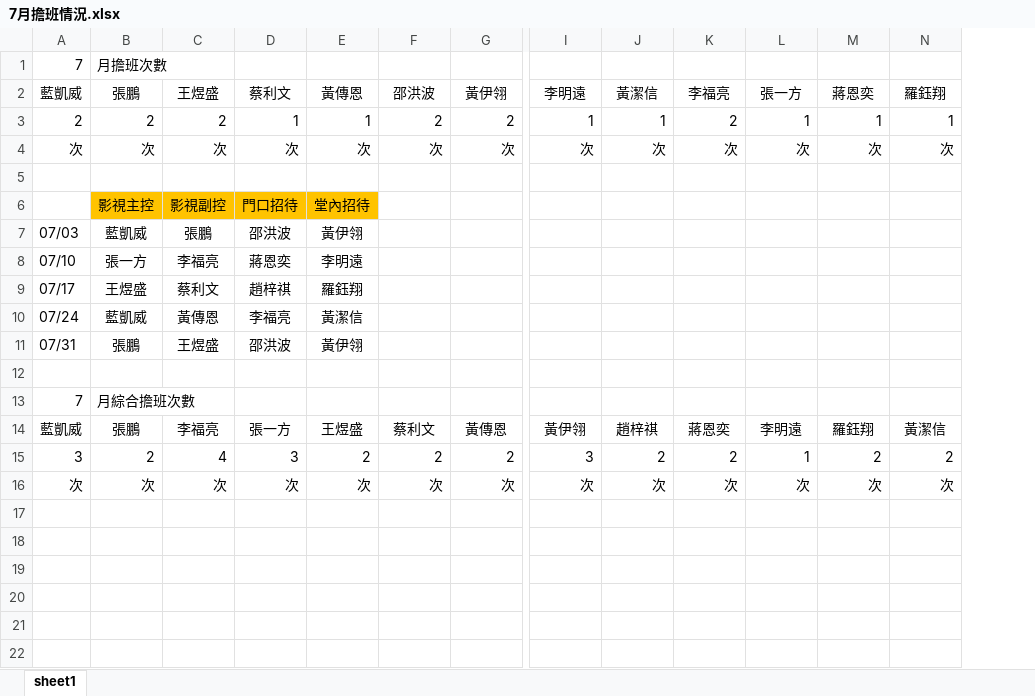
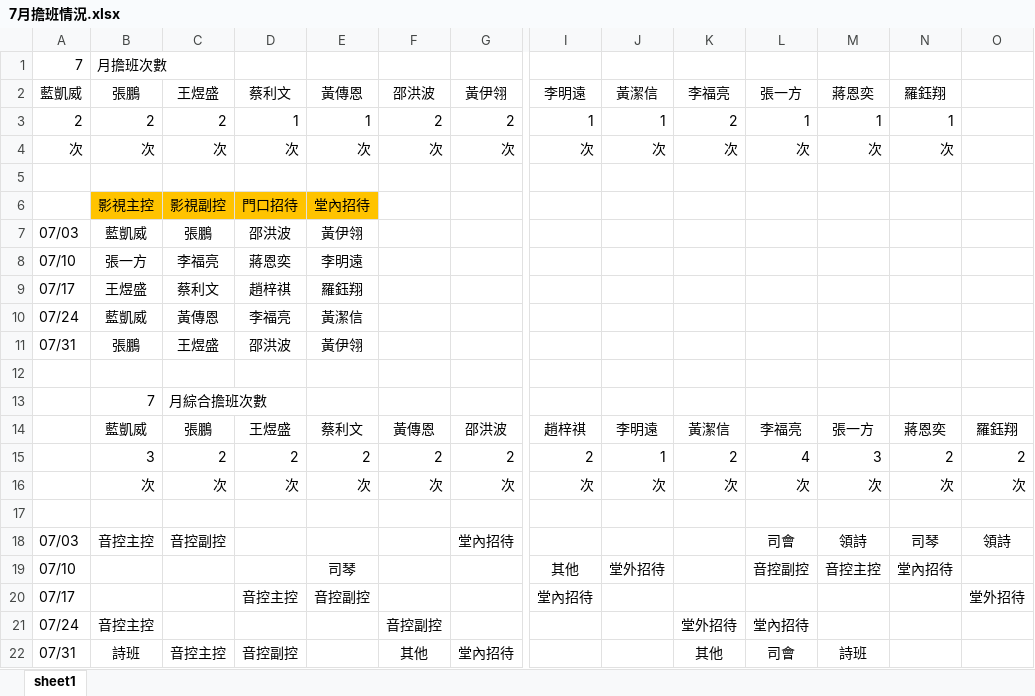
Before and after one commit to HuGuo-UNC-Chapel-Hill/Kai-s-py-project, an Excel workbook: kai_project_0.2/7月擔班情況.xlsx, sheet sheet1, drawn as a sheet; only a part is shown, gaps mark what is left out; values as stored, in another font and other column widths than the file's, no borders; removed rows and columns are numbered as before the commit, all else as after; rows hold the shown columns only; the diff names each change by its address in the sheet, - before the commit and + after, or states it on an @@ line.

```diff
--- a/kai_project_0.2/7月擔班情況.xlsx (sheet sheet1)
+++ b/kai_project_0.2/7月擔班情況.xlsx (sheet sheet1)
+column O, row 16: 次
-row 13: 7 | 月綜合擔班次數
-row 14: 藍凱威 | 張鵬 | 李福亮 | 張一方 | 王煜盛 | 蔡利文 | 黃傳恩 | 黃伊翎 | 趙梓祺 | 蔣恩奕 | 李明遠 | 羅鈺翔 | 黃潔信
-row 15: 3 | 2 | 4 | 3 | 2 | 2 | 2 | 3 | 2 | 2 | 1 | 2 | 2
+row 13:  | 7 | 月綜合擔班次數
+row 14:  | 藍凱威 | 張鵬 | 王煜盛 | 蔡利文 | 黃傳恩 | 邵洪波 | 趙梓祺 | 李明遠 | 黃潔信 | 李福亮 | 張一方 | 蔣恩奕 | 羅鈺翔
+row 15:  | 3 | 2 | 2 | 2 | 2 | 2 | 2 | 1 | 2 | 4 | 3 | 2 | 2
-A16: 次
+A16: (empty)
+row 17: (empty)
+row 18: 07/03 | 音控主控 | 音控副控 |  |  |  | 堂內招待 |  |  |  | 司會 | 領詩 | 司琴 | 領詩
+row 19: 07/10 |  |  |  | 司琴 |  |  | 其他 | 堂外招待 |  | 音控副控 | 音控主控 | 堂內招待
+row 20: 07/17 |  |  | 音控主控 | 音控副控 |  |  | 堂內招待 |  |  |  |  |  | 堂外招待
+row 21: 07/24 | 音控主控 |  |  |  | 音控副控 |  |  |  | 堂外招待 | 堂內招待
+row 22: 07/31 | 詩班 | 音控主控 | 音控副控 |  | 其他 | 堂內招待 |  |  | 其他 | 司會 | 詩班
```
Also changed, not shown: kai_project_0.2/kai_Excel_2_Macro.xlsm, 4 other files.
